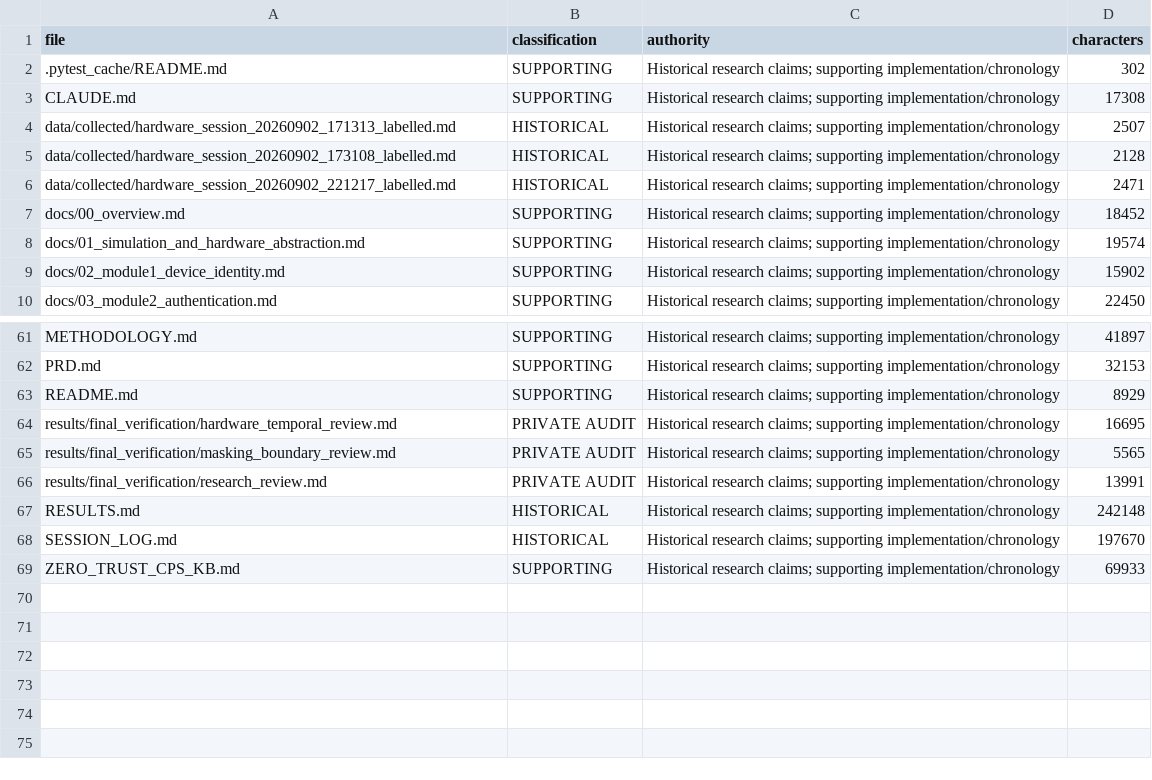
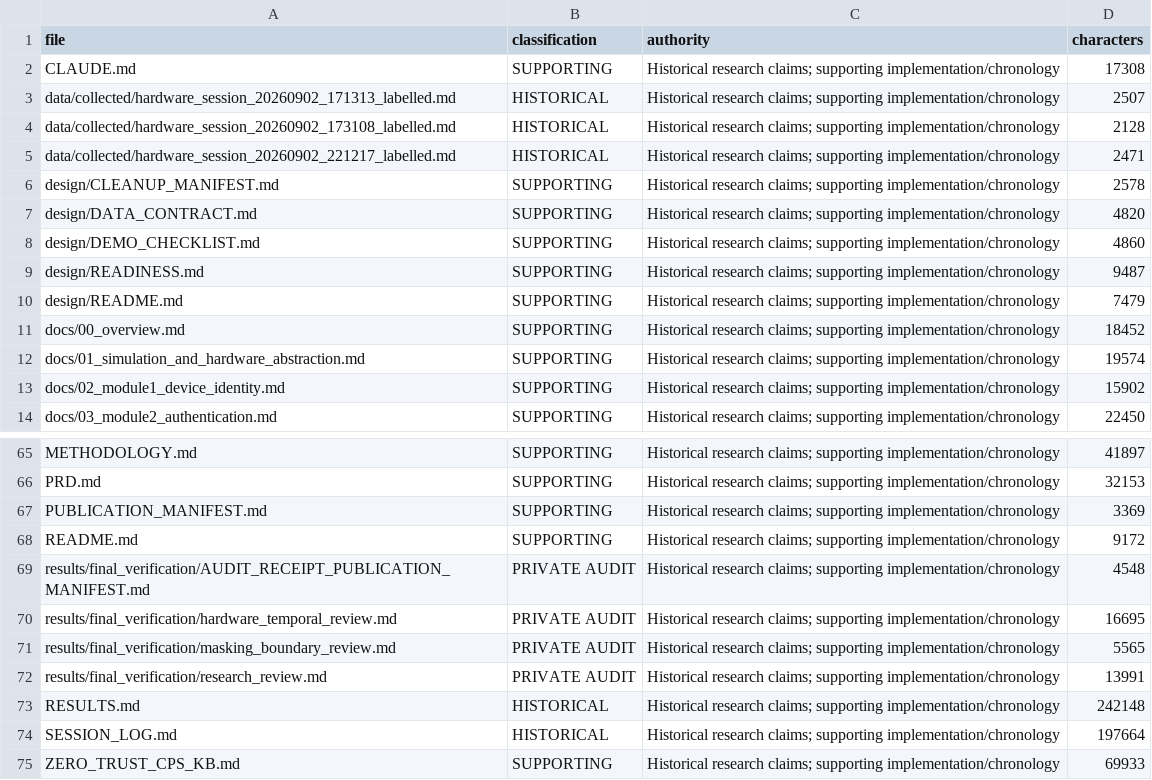
Before and after one commit to mritula2311/Zero-Trust-CPS, a CSV file: results/final_verification/markdown_inventory.csv, drawn as a sheet; only a part is shown, gaps mark what is left out; the diff covers the shown part only.

```diff
--- a/results/final_verification/markdown_inventory.csv
+++ b/results/final_verification/markdown_inventory.csv
@@ -1,3 +1,2 @@
 file,classification,authority,characters
-.pytest_cache/README.md,SUPPORTING,Historical research claims; supporting implementation/chronology,302
 CLAUDE.md,SUPPORTING,Historical research claims; supporting implementation/chronology,17308
@@ -6,2 +5,7 @@ data/collected/hardware_session_20260902_173108_labelled.md,HISTORICAL,Historica
 data/collected/hardware_session_20260902_221217_labelled.md,HISTORICAL,Historical research claims; supporting implementation/chronology,2471
+design/CLEANUP_MANIFEST.md,SUPPORTING,Historical research claims; supporting implementation/chronology,2578
+design/DATA_CONTRACT.md,SUPPORTING,Historical research claims; supporting implementation/chronology,4820
+design/DEMO_CHECKLIST.md,SUPPORTING,Historical research claims; supporting implementation/chronology,4860
+design/READINESS.md,SUPPORTING,Historical research claims; supporting implementation/chronology,9487
+design/README.md,SUPPORTING,Historical research claims; supporting implementation/chronology,7479
 docs/00_overview.md,SUPPORTING,Historical research claims; supporting implementation/chronology,18452
@@ -62,3 +66,5 @@ METHODOLOGY.md,SUPPORTING,Historical research claims; supporting implementation/
 PRD.md,SUPPORTING,Historical research claims; supporting implementation/chronology,32153
-README.md,SUPPORTING,Historical research claims; supporting implementation/chronology,8929
+PUBLICATION_MANIFEST.md,SUPPORTING,Historical research claims; supporting implementation/chronology,3369
+README.md,SUPPORTING,Historical research claims; supporting implementation/chronology,9172
+results/final_verification/AUDIT_RECEIPT_PUBLICATION_MANIFEST.md,PRIVATE AUDIT,Historical research claims; supporting implementation/chronology,4548
 results/final_verification/hardware_temporal_review.md,PRIVATE AUDIT,Historical research claims; supporting implementation/chronology,16695
@@ -67,3 +73,3 @@ results/final_verification/research_review.md,PRIVATE AUDIT,Historical research
 RESULTS.md,HISTORICAL,Historical research claims; supporting implementation/chronology,242148
-SESSION_LOG.md,HISTORICAL,Historical research claims; supporting implementation/chronology,197670
+SESSION_LOG.md,HISTORICAL,Historical research claims; supporting implementation/chronology,197664
 ZERO_TRUST_CPS_KB.md,SUPPORTING,Historical research claims; supporting implementation/chronology,69933
```
Also changed, not shown: 5 edited cells elsewhere in this file, results/final_verification/result_artifact_inventory.csv, results/final_verification/stale_claim_occurrences.csv, 2 other files.
